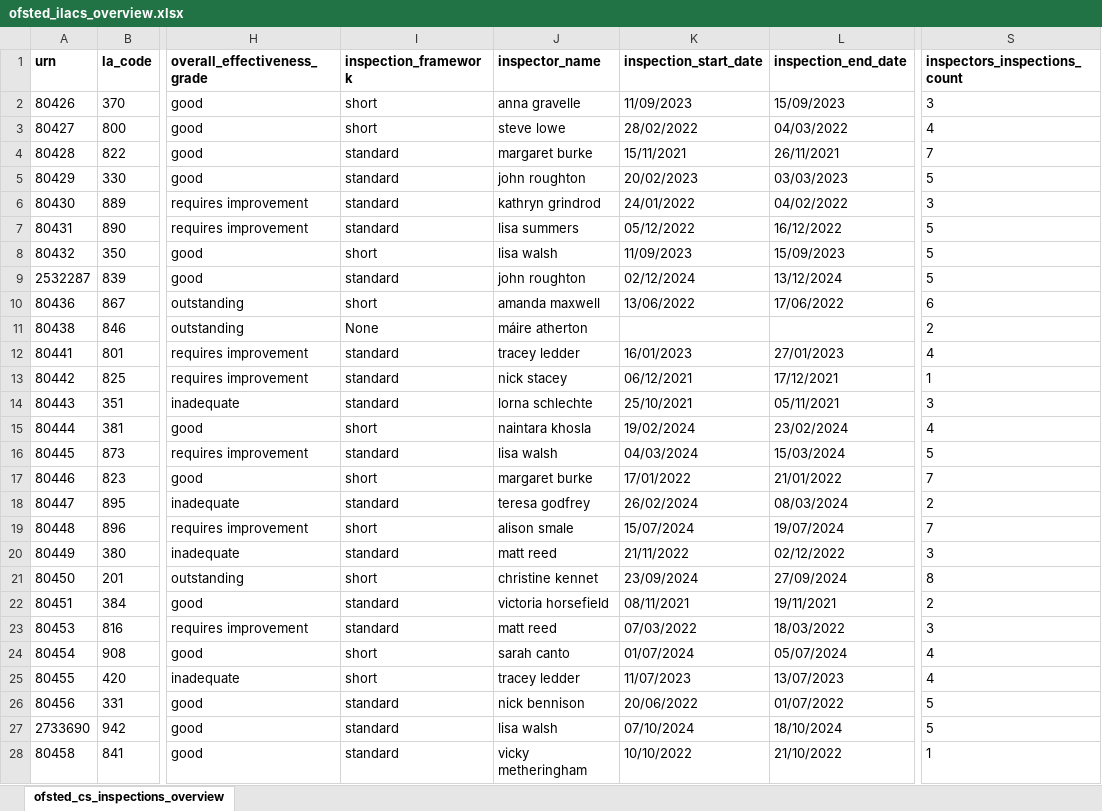
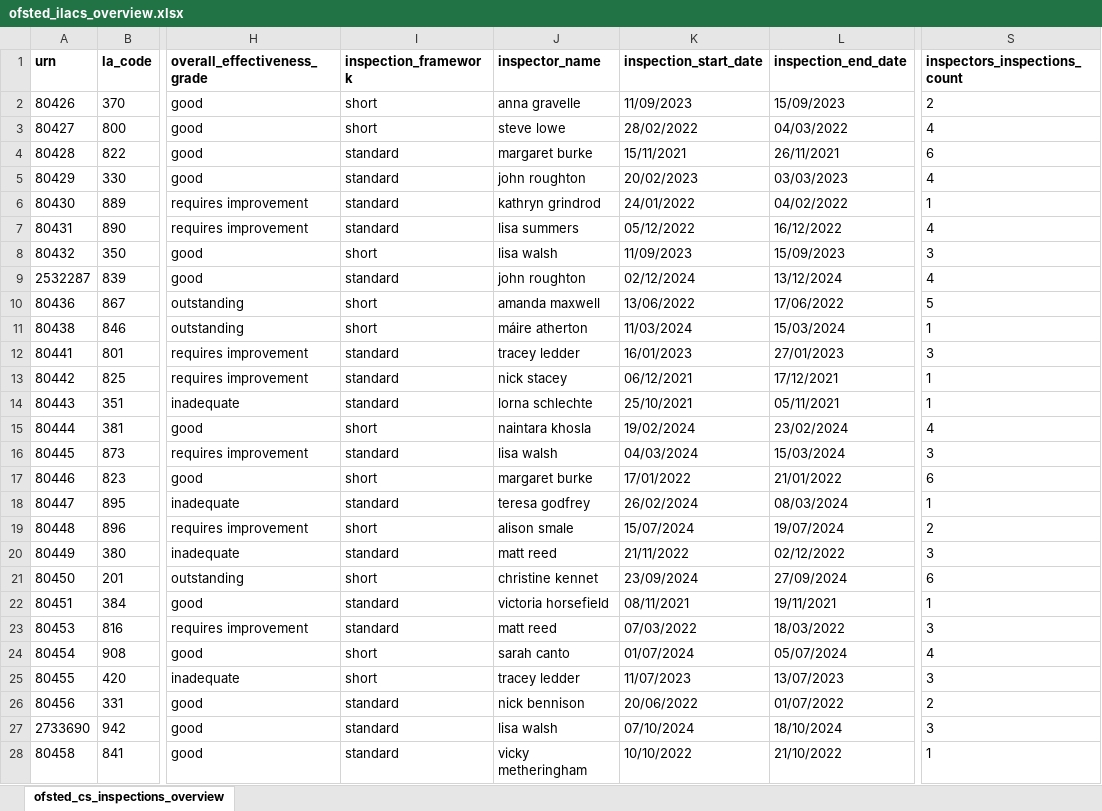
Before and after one commit to data-to-insight/ofsted-ilacs-scrape-tool, an Excel workbook: ofsted_ilacs_overview.xlsx, sheet ofsted_cs_inspections_overview, drawn as a sheet; only a part is shown, gaps mark what is left out; values as stored, in another font and other column widths than the file's, no borders; the diff covers the shown part only; the diff names each change by its address in the sheet, - before the commit and + after, or states it on an @@ line.

Commit message:
Data refresh 100225 - incl. pdf2 update

```diff
--- a/ofsted_ilacs_overview.xlsx (sheet ofsted_cs_inspections_overview)
+++ b/ofsted_ilacs_overview.xlsx (sheet ofsted_cs_inspections_overview)
-S2 (inspectors_inspections_count): 3
+S2 (inspectors_inspections_count): 2
-S4 (inspectors_inspections_count): 7
+S4 (inspectors_inspections_count): 6
-S5 (inspectors_inspections_count): 5
+S5 (inspectors_inspections_count): 4
-S6 (inspectors_inspections_count): 3
+S6 (inspectors_inspections_count): 1
-S7 (inspectors_inspections_count): 5
+S7 (inspectors_inspections_count): 4
-S8 (inspectors_inspections_count): 5
+S8 (inspectors_inspections_count): 3
-S9 (inspectors_inspections_count): 5
+S9 (inspectors_inspections_count): 4
-S10 (inspectors_inspections_count): 6
+S10 (inspectors_inspections_count): 5
-I11 (inspection_framework): None
+I11 (inspection_framework): short
-K11 (inspection_start_date): (empty)
+K11 (inspection_start_date): 11/03/2024
-L11 (inspection_end_date): (empty)
+L11 (inspection_end_date): 15/03/2024
-S11 (inspectors_inspections_count): 2
+S11 (inspectors_inspections_count): 1
-S12 (inspectors_inspections_count): 4
+S12 (inspectors_inspections_count): 3
-S14 (inspectors_inspections_count): 3
+S14 (inspectors_inspections_count): 1
-S16 (inspectors_inspections_count): 5
+S16 (inspectors_inspections_count): 3
-S17 (inspectors_inspections_count): 7
+S17 (inspectors_inspections_count): 6
-S18 (inspectors_inspections_count): 2
+S18 (inspectors_inspections_count): 1
-S19 (inspectors_inspections_count): 7
+S19 (inspectors_inspections_count): 2
-S21 (inspectors_inspections_count): 8
+S21 (inspectors_inspections_count): 6
-S22 (inspectors_inspections_count): 2
+S22 (inspectors_inspections_count): 1
-S25 (inspectors_inspections_count): 4
+S25 (inspectors_inspections_count): 3
-S26 (inspectors_inspections_count): 5
+S26 (inspectors_inspections_count): 2
-S27 (inspectors_inspections_count): 5
+S27 (inspectors_inspections_count): 3
```
Also changed, not shown: 53 removed rows and 44 edited cells elsewhere in this sheet, 5 other files.
